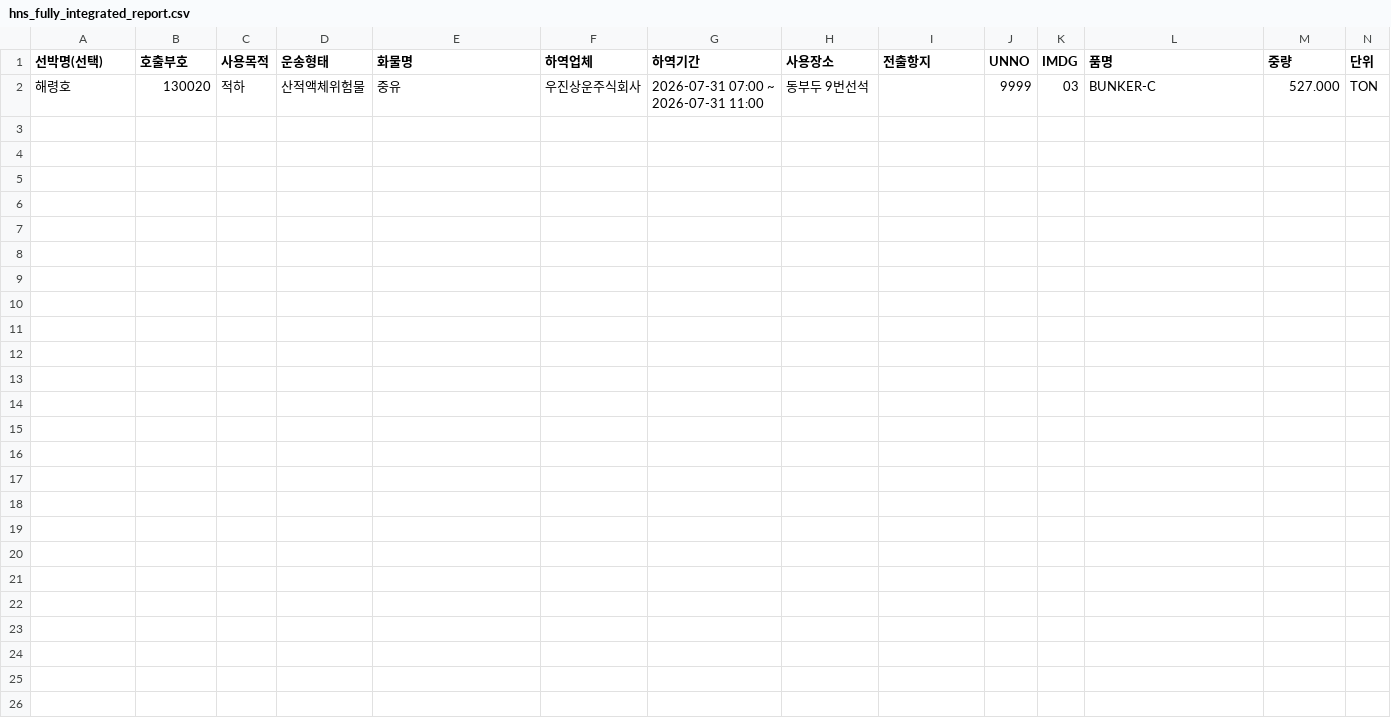
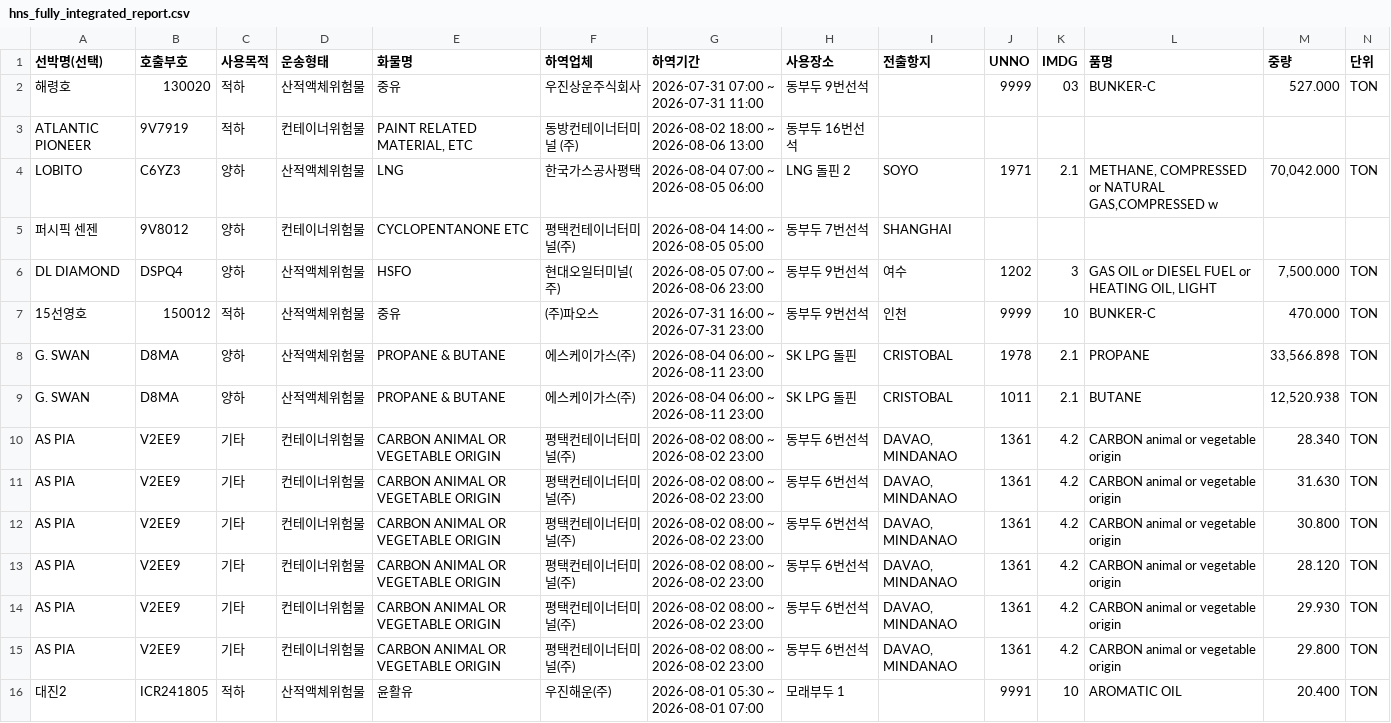
Before and after one commit to juyk1992/pt-hns, a CSV file: hns_fully_integrated_report.csv, drawn as a sheet.

```diff
--- a/hns_fully_integrated_report.csv
+++ b/hns_fully_integrated_report.csv
@@ -2 +2,15 @@
 해령호,130020,적하,산적액체위험물,중유,우진상운주식회사,2026-07-31 07:00 ~ 2026-07-31 11:00,동부두 9번선석,,9999,03,BUNKER-C,527.000,TON
+ATLANTIC PIONEER,9V7919,적하,컨테이너위험물,"PAINT RELATED MATERIAL, ETC",동방컨테이너터미널 (주),2026-08-02 18:00 ~ 2026-08-06 13:00,동부두 16번선석,,,,,,
+LOBITO,C6YZ3,양하,산적액체위험물,LNG,한국가스공사평택,2026-08-04 07:00 ~ 2026-08-05 06:00,LNG 돌핀 2,SOYO,1971,2.1,"METHANE, COMPRESSED or NATURAL GAS,COMPRESSED w","70,042.000",TON
+퍼시픽 센젠,9V8012,양하,컨테이너위험물,CYCLOPENTANONE ETC,평택컨테이너터미널(주),2026-08-04 14:00 ~ 2026-08-05 05:00,동부두 7번선석,SHANGHAI,,,,,
+DL DIAMOND,DSPQ4,양하,산적액체위험물,HSFO,현대오일터미널(주),2026-08-05 07:00 ~ 2026-08-06 23:00,동부두 9번선석,여수,1202,3,"GAS OIL or DIESEL FUEL or HEATING OIL, LIGHT","7,500.000",TON
+15선영호,150012,적하,산적액체위험물,중유,(주)파오스,2026-07-31 16:00 ~ 2026-07-31 23:00,동부두 9번선석,인천,9999,10,BUNKER-C,470.000,TON
+G. SWAN,D8MA,양하,산적액체위험물,PROPANE & BUTANE,에스케이가스(주),2026-08-04 06:00 ~ 2026-08-11 23:00,SK LPG 돌핀,CRISTOBAL,1978,2.1,PROPANE,"33,566.898",TON
+G. SWAN,D8MA,양하,산적액체위험물,PROPANE & BUTANE,에스케이가스(주),2026-08-04 06:00 ~ 2026-08-11 23:00,SK LPG 돌핀,CRISTOBAL,1011,2.1,BUTANE,"12,520.938",TON
+AS PIA,V2EE9,기타,컨테이너위험물,CARBON ANIMAL OR VEGETABLE ORIGIN,평택컨테이너터미널(주),2026-08-02 08:00 ~ 2026-08-02 23:00,동부두 6번선석,"DAVAO, MINDANAO",1361,4.2,CARBON animal or vegetable origin,28.340,TON
+AS PIA,V2EE9,기타,컨테이너위험물,CARBON ANIMAL OR VEGETABLE ORIGIN,평택컨테이너터미널(주),2026-08-02 08:00 ~ 2026-08-02 23:00,동부두 6번선석,"DAVAO, MINDANAO",1361,4.2,CARBON animal or vegetable origin,31.630,TON
+AS PIA,V2EE9,기타,컨테이너위험물,CARBON ANIMAL OR VEGETABLE ORIGIN,평택컨테이너터미널(주),2026-08-02 08:00 ~ 2026-08-02 23:00,동부두 6번선석,"DAVAO, MINDANAO",1361,4.2,CARBON animal or vegetable origin,30.800,TON
+AS PIA,V2EE9,기타,컨테이너위험물,CARBON ANIMAL OR VEGETABLE ORIGIN,평택컨테이너터미널(주),2026-08-02 08:00 ~ 2026-08-02 23:00,동부두 6번선석,"DAVAO, MINDANAO",1361,4.2,CARBON animal or vegetable origin,28.120,TON
+AS PIA,V2EE9,기타,컨테이너위험물,CARBON ANIMAL OR VEGETABLE ORIGIN,평택컨테이너터미널(주),2026-08-02 08:00 ~ 2026-08-02 23:00,동부두 6번선석,"DAVAO, MINDANAO",1361,4.2,CARBON animal or vegetable origin,29.930,TON
+AS PIA,V2EE9,기타,컨테이너위험물,CARBON ANIMAL OR VEGETABLE ORIGIN,평택컨테이너터미널(주),2026-08-02 08:00 ~ 2026-08-02 23:00,동부두 6번선석,"DAVAO, MINDANAO",1361,4.2,CARBON animal or vegetable origin,29.800,TON
+대진2,ICR241805,적하,산적액체위험물,윤활유,우진해운(주),2026-08-01 05:30 ~ 2026-08-01 07:00,모래부두 1,,9991,10,AROMATIC OIL,20.400,TON
```
